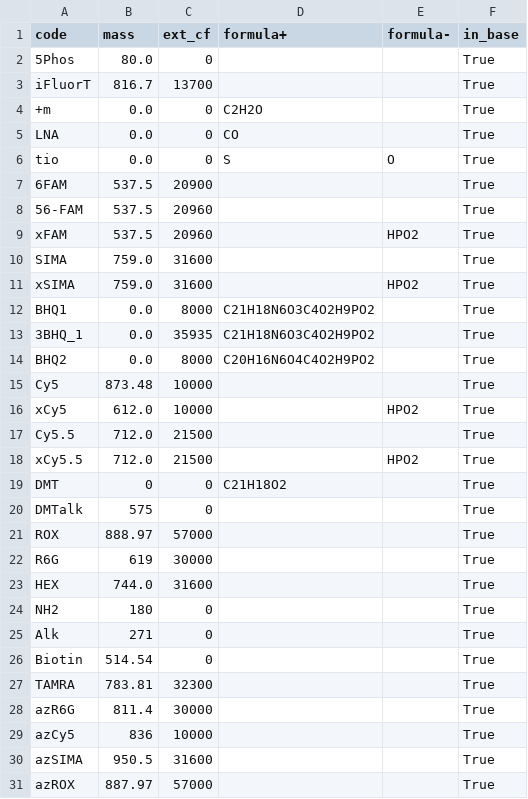
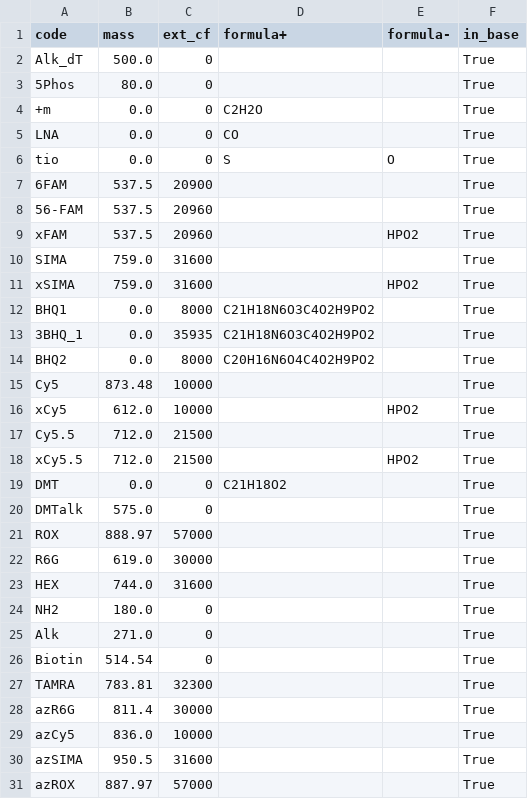
Before and after one commit to a1exsan/lcms_analyser, a CSV file: external_mods.csv, drawn as a sheet.

```diff
--- a/external_mods.csv
+++ b/external_mods.csv
@@ -1,4 +1,4 @@
 code	mass	ext_cf	formula+	formula-	in_base
+Alk_dT	500.0	0			True
 5Phos	80.0	0			True
-iFluorT	816.7	13700			True
 +m	0.0	0	C2H2O		True
@@ -18,9 +18,9 @@ Cy5.5	712.0	21500			True
 xCy5.5	712.0	21500		HPO2	True
-DMT	0	0	C21H18O2		True
-DMTalk	575	0			True
+DMT	0.0	0	C21H18O2		True
+DMTalk	575.0	0			True
 ROX	888.97	57000			True
-R6G	619	30000			True
+R6G	619.0	30000			True
 HEX	744.0	31600			True
-NH2	180	0			True
-Alk	271	0			True
+NH2	180.0	0			True
+Alk	271.0	0			True
 Biotin	514.54	0			True
@@ -28,3 +28,3 @@ TAMRA	783.81	32300			True
 azR6G	811.4	30000			True
-azCy5	836	10000			True
+azCy5	836.0	10000			True
 azSIMA	950.5	31600			True
```
Also changed, not shown: 5 other files.
